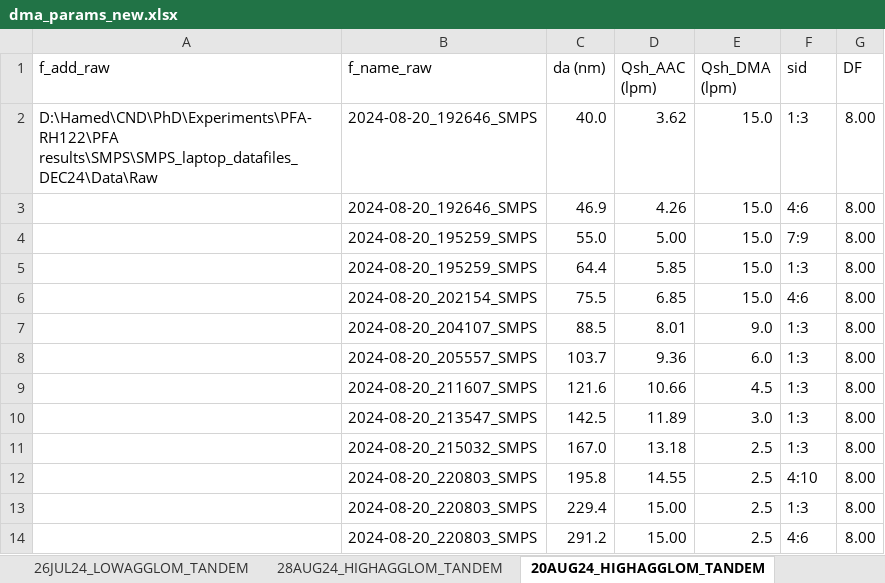
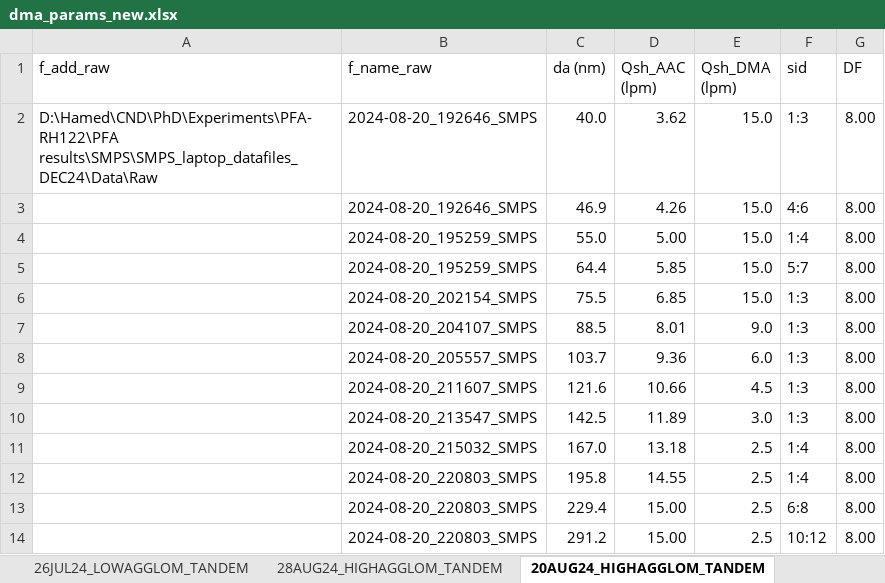
Before and after one commit to Hamed-NKR/odias, an Excel workbook: inputs/dma_params_new.xlsx, sheet 20AUG24_HIGHAGGLOM_TANDEM, drawn as a sheet; values as stored, in another font and other column widths than the file's, no borders; the diff names each change by its address in the sheet, - before the commit and + after, or states it on an @@ line.

```diff
--- a/inputs/dma_params_new.xlsx (sheet 20AUG24_HIGHAGGLOM_TANDEM)
+++ b/inputs/dma_params_new.xlsx (sheet 20AUG24_HIGHAGGLOM_TANDEM)
-F4 (sid): 7:9
+F4 (sid): 1:4
-F5 (sid): 1:3
+F5 (sid): 5:7
-F6 (sid): 4:6
+F6 (sid): 1:3
-F11 (sid): 1:3
+F11 (sid): 1:4
-F12 (sid): 4:10
+F12 (sid): 1:4
-F13 (sid): 1:3
+F13 (sid): 6:8
-F14 (sid): 4:6
+F14 (sid): 10:12
```
Also changed, not shown: inputs/odias_labels_new.xlsx, inputs/odias_params_new.xlsx, 3 other files.
